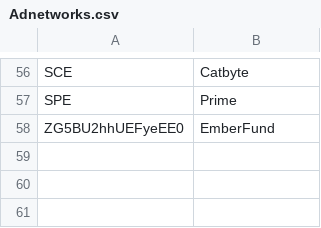
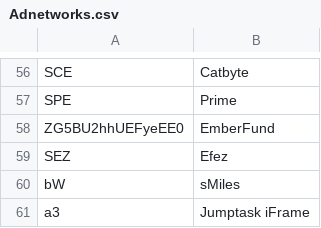
Before and after one commit to BeratGocer/appsamurai-dashboard, a CSV file: Adnetworks.csv, drawn as a sheet; only a part is shown, gaps mark what is left out; the diff names each change by its address in the sheet, - before the commit and + after, or states it on an @@ line.

Commit message:
Auto-commit: 2025-09-10_12:03:04 - Added new ad networks: SEZ->Efez, bW->sMiles, a3->Jumptask iFrame, and numeric pattern support for Fluent

```diff
--- a/Adnetworks.csv
+++ b/Adnetworks.csv
+row 59: SEZ | Efez
+row 60: bW | sMiles
+row 61: a3 | Jumptask iFrame
```
Also changed, not shown: 1 other file.
